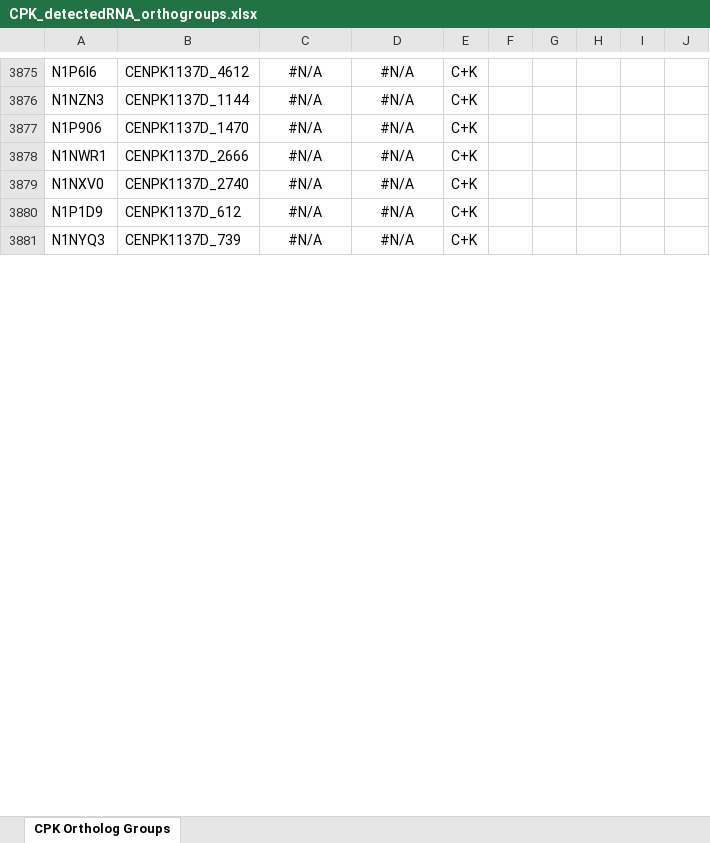
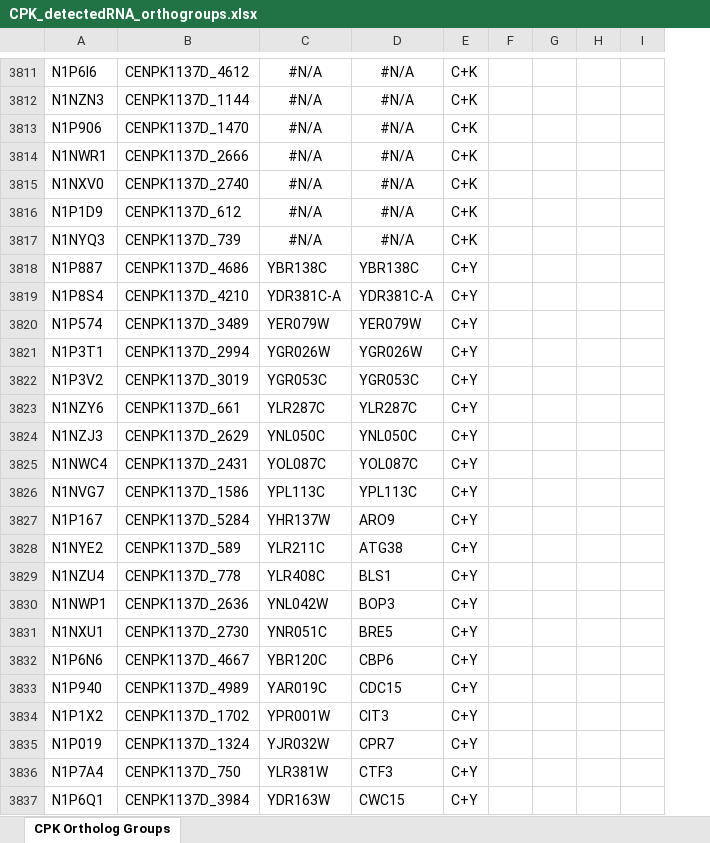
Before and after one commit to SysBioChalmers/OrthOmics, an Excel workbook: Figure3 and Supplement3/cpk/CPK_detectedRNA_orthogroups.xlsx, sheet CPK Ortholog Groups, drawn as a sheet; only a part is shown, gaps mark what is left out; values as stored, in another font and other column widths than the file's, no borders; removed rows and columns are numbered as before the commit, all else as after; rows hold the shown columns only; the diff covers the shown part only; the diff names each change by its address in the sheet, - before the commit and + after, or states it on an @@ line.

```diff
--- a/Figure3 and Supplement3/cpk/CPK_detectedRNA_orthogroups.xlsx (sheet CPK Ortholog Groups)
+++ b/Figure3 and Supplement3/cpk/CPK_detectedRNA_orthogroups.xlsx (sheet CPK Ortholog Groups)
-column G, empty
+row 3818: N1P887 | CENPK1137D_4686 | YBR138C | YBR138C | C+Y
+row 3819: N1P8S4 | CENPK1137D_4210 | YDR381C-A | YDR381C-A | C+Y
+row 3820: N1P574 | CENPK1137D_3489 | YER079W | YER079W | C+Y
+row 3821: N1P3T1 | CENPK1137D_2994 | YGR026W | YGR026W | C+Y
+row 3822: N1P3V2 | CENPK1137D_3019 | YGR053C | YGR053C | C+Y
+row 3823: N1NZY6 | CENPK1137D_661 | YLR287C | YLR287C | C+Y
+row 3824: N1NZJ3 | CENPK1137D_2629 | YNL050C | YNL050C | C+Y
+row 3825: N1NWC4 | CENPK1137D_2431 | YOL087C | YOL087C | C+Y
+row 3826: N1NVG7 | CENPK1137D_1586 | YPL113C | YPL113C | C+Y
+row 3827: N1P167 | CENPK1137D_5284 | YHR137W | ARO9 | C+Y
+row 3828: N1NYE2 | CENPK1137D_589 | YLR211C | ATG38 | C+Y
+row 3829: N1NZU4 | CENPK1137D_778 | YLR408C | BLS1 | C+Y
+row 3830: N1NWP1 | CENPK1137D_2636 | YNL042W | BOP3 | C+Y
+row 3831: N1NXU1 | CENPK1137D_2730 | YNR051C | BRE5 | C+Y
+row 3832: N1P6N6 | CENPK1137D_4667 | YBR120C | CBP6 | C+Y
+row 3833: N1P940 | CENPK1137D_4989 | YAR019C | CDC15 | C+Y
+row 3834: N1P1X2 | CENPK1137D_1702 | YPR001W | CIT3 | C+Y
+row 3835: N1P019 | CENPK1137D_1324 | YJR032W | CPR7 | C+Y
+row 3836: N1P7A4 | CENPK1137D_750 | YLR381W | CTF3 | C+Y
+row 3837: N1P6Q1 | CENPK1137D_3984 | YDR163W | CWC15 | C+Y
```
Also changed, not shown: 44 added rows, 64 removed rows and 2 edited cells elsewhere in this sheet, Figure3 and Supplement3/cpk/Cen.PK_RNA_DE_OrthologyMatching.xlsx, Figure3 and Supplement3/kma/KMA_detectedRNA_orthogroups.xlsx, 5 other files.
